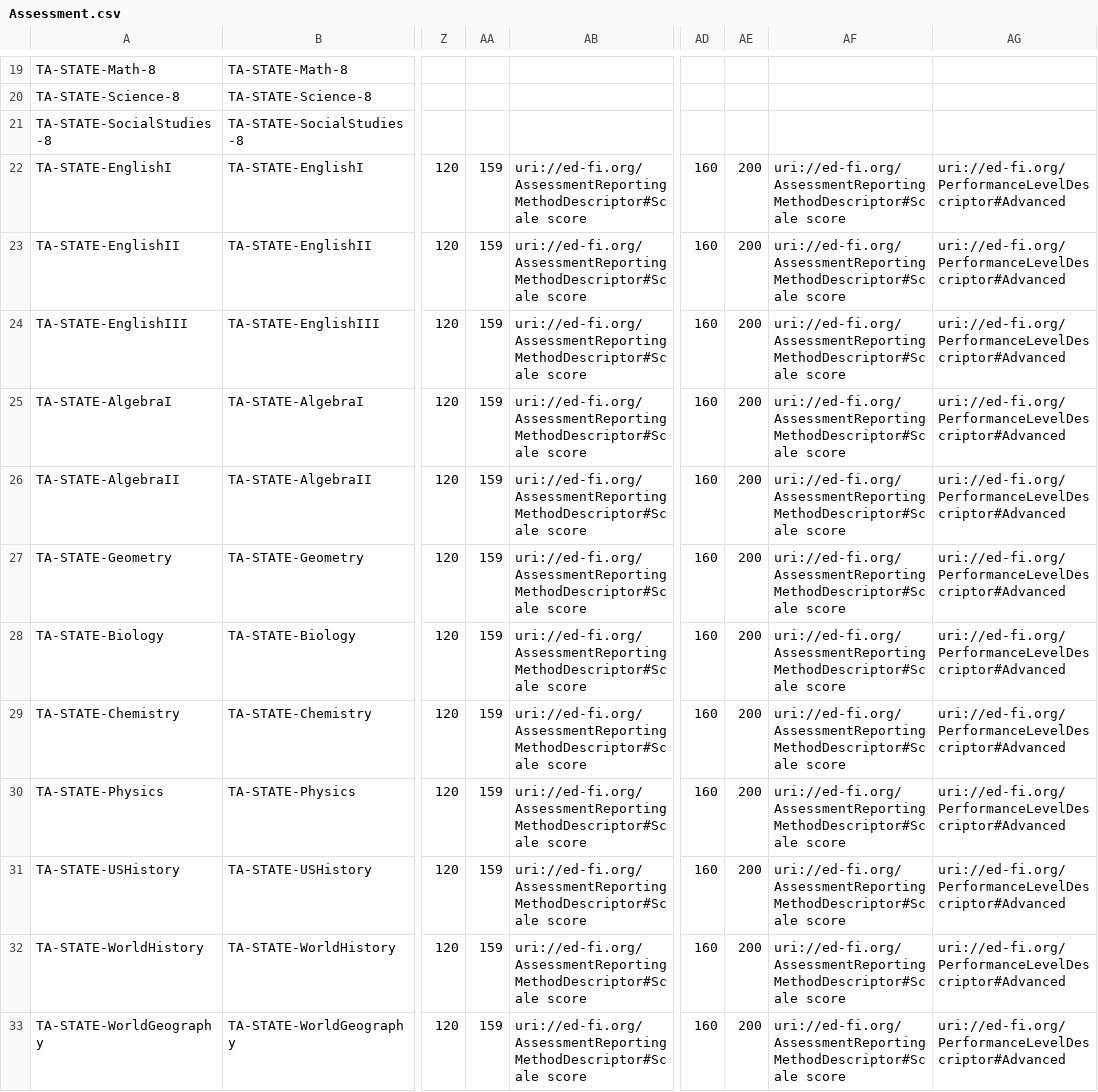
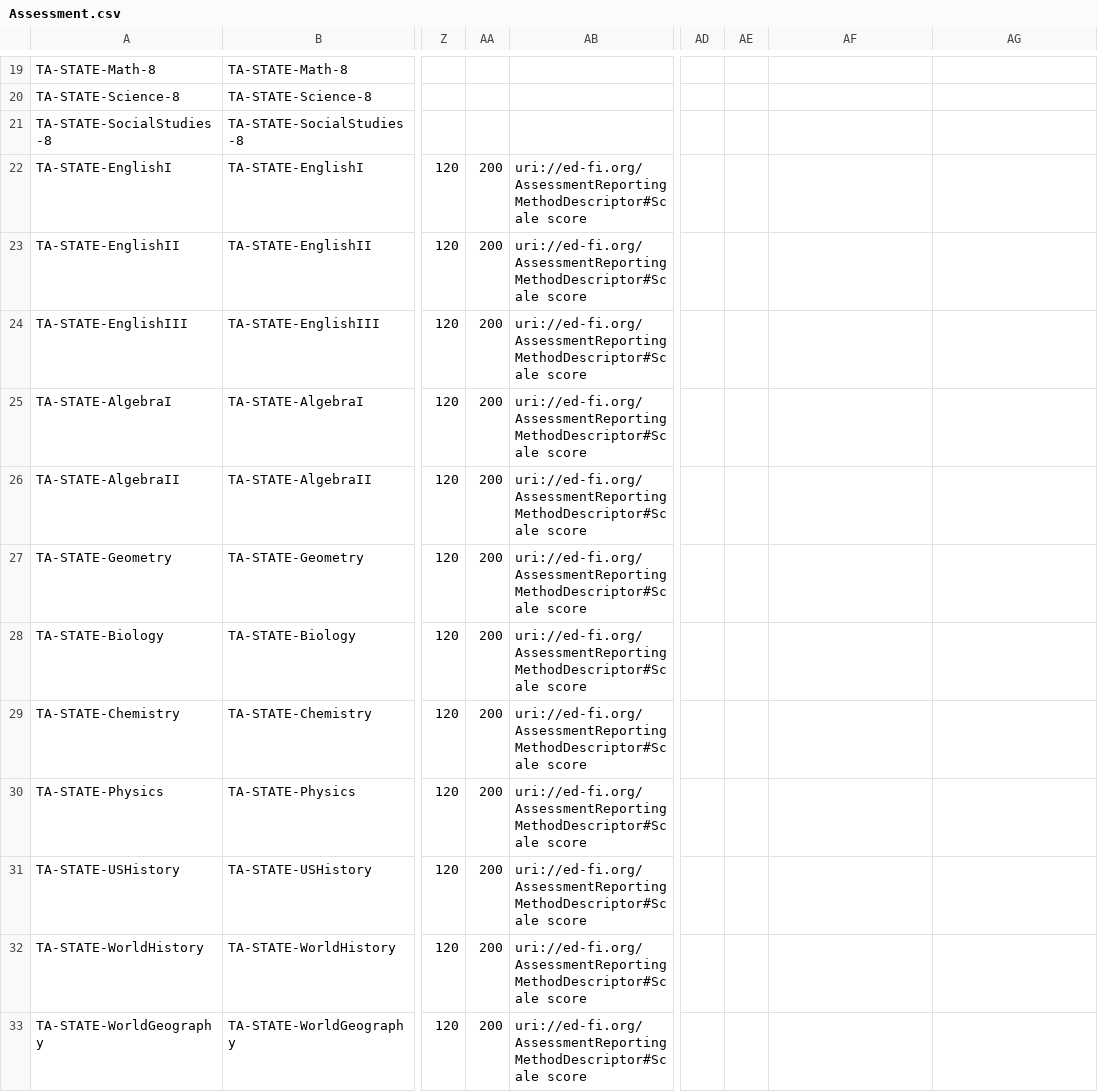
Before and after one commit to EdWire/Ed-Fi-SampleDataGenerator, a CSV file: src/EdFi.SampleDataGenerator.Console/Samples/SampleDataGenerator/DataFiles/AssessmentMetadata/Assessment.csv, drawn as a sheet; only a part is shown, gaps mark what is left out; the diff names each change by its address in the sheet, - before the commit and + after, or states it on an @@ line.

Commit message:
Fix for Assessment.csv (4th performance level is duplicated)

```diff
--- a/src/EdFi.SampleDataGenerator.Console/Samples/SampleDataGenerator/DataFiles/AssessmentMetadata/Assessment.csv
+++ b/src/EdFi.SampleDataGenerator.Console/Samples/SampleDataGenerator/DataFiles/AssessmentMetadata/Assessment.csv
-AA22:AA33: 159
+AA22:AA33: 200
-AD22:AD33: 160
+AD22:AD33: (empty)
-AE22:AE33: 200
+AE22:AE33: (empty)
-AF22:AF33: uri://ed-fi.org/AssessmentReportingMethodDescriptor#Scale score
+AF22:AF33: (empty)
-AG22:AG33: uri://ed-fi.org/PerformanceLevelDescriptor#Advanced
+AG22:AG33: (empty)
```
